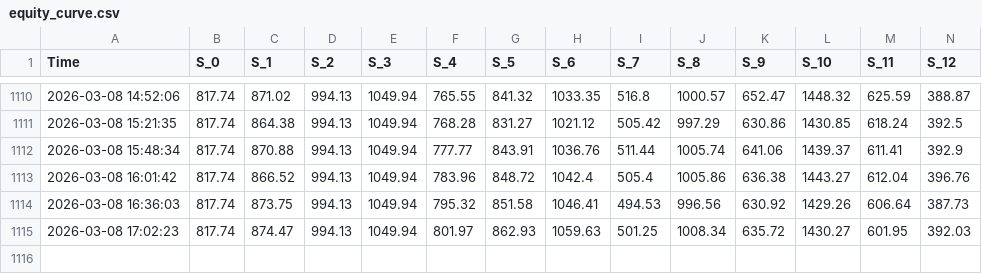
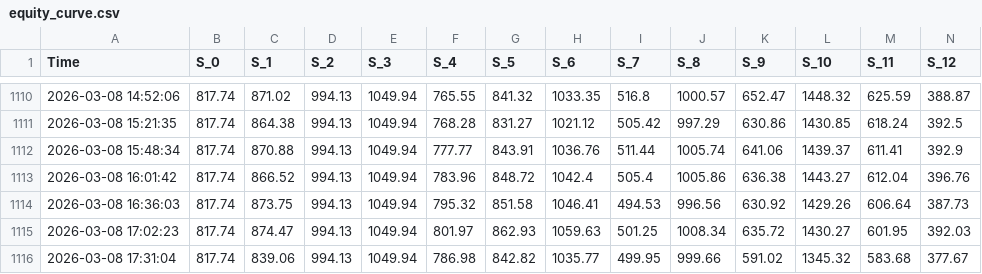
Before and after one commit to zaorich/auto-notify, a CSV file: equity_curve.csv, drawn as a sheet; only a part is shown, gaps mark what is left out; rows hold the shown columns only; the diff names each change by its address in the sheet, - before the commit and + after, or states it on an @@ line.

Commit message:
📊 Update Data [2026-03-08 17:31]

```diff
--- a/equity_curve.csv
+++ b/equity_curve.csv
+row 1116: 2026-03-08 17:31:04 | 817.74 | 839.06 | 994.13 | 1049.94 | 786.98 | 842.82 | 1035.77 | 499.95 | 999.66 | 591.02 | 1345.32 | 583.68 | 377.67
```
Also changed, not shown: 1 other file.
